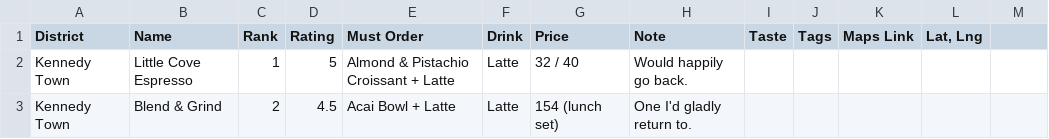
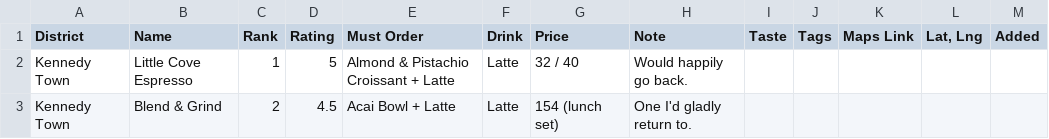
Before and after one commit to Amabelnapitu/bean-there-by-putri, a CSV file: data/cafes.csv, drawn as a sheet; only a part is shown; the diff names each change by its address in the sheet, - before the commit and + after, or states it on an @@ line.

```diff
--- a/data/cafes.csv
+++ b/data/cafes.csv
-M1: (empty)
+M1: Added
```
Also changed, not shown: 4 other files.
